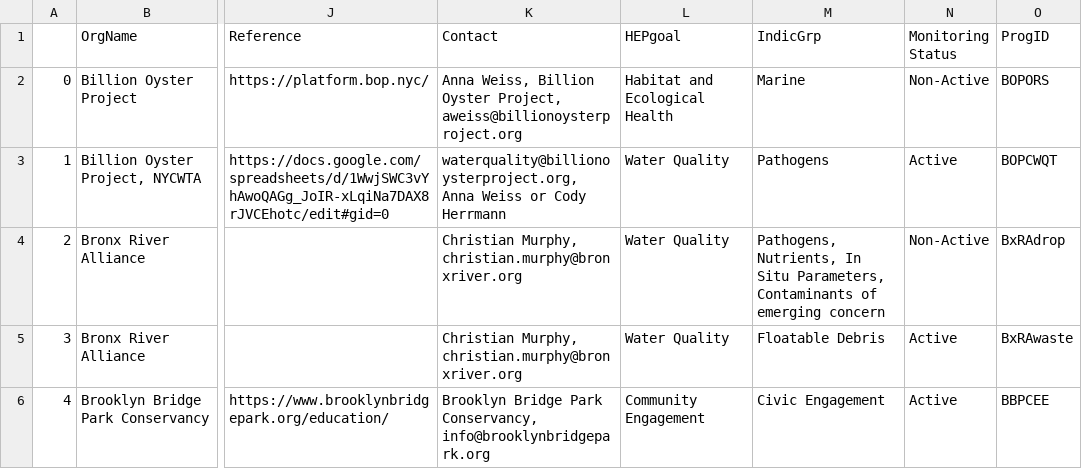
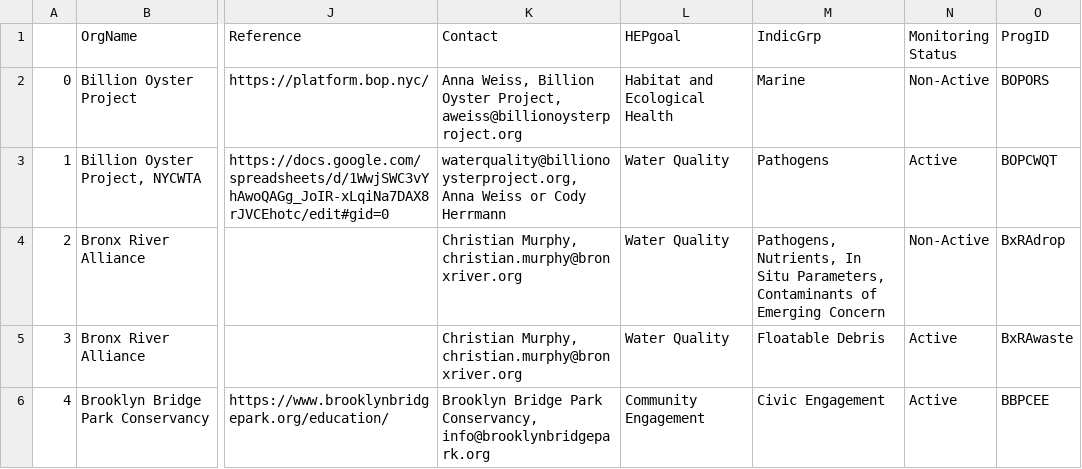
Before and after one commit to cankadir/hep-emp, a CSV file: build/static/media/260210_programs.49242eb5.csv, drawn as a sheet; only a part is shown, gaps mark what is left out; the diff names each change by its address in the sheet, - before the commit and + after, or states it on an @@ line.

Commit message:
Typo update

```diff
--- a/build/static/media/260210_programs.49242eb5.csv
+++ b/build/static/media/260210_programs.49242eb5.csv
-M4 (IndicGrp): …Contaminants of emerging concern
+M4 (IndicGrp): …Contaminants of Emerging Concern
```
Also changed, not shown: docs/static/media/260210_programs.49242eb5.csv, src/data/260210_programs.csv.
